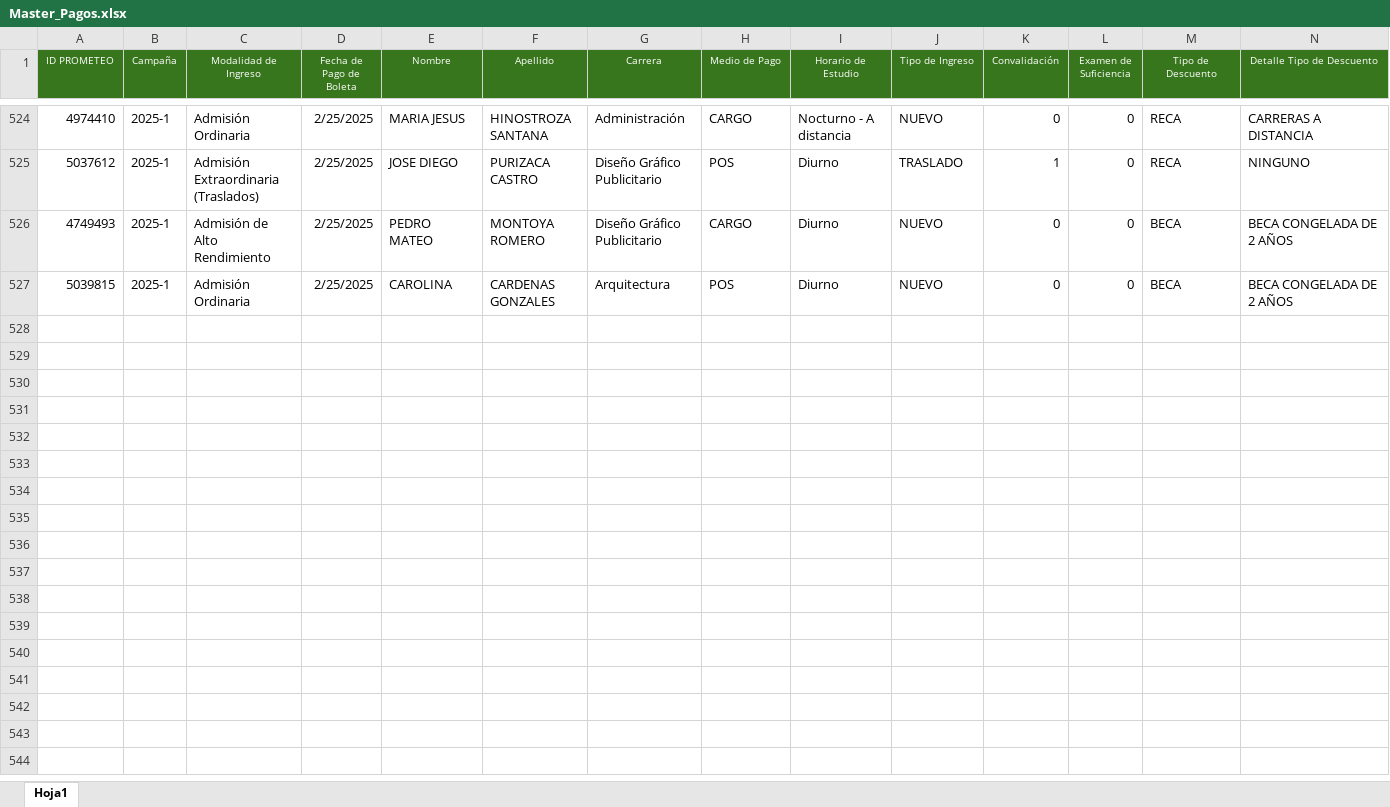
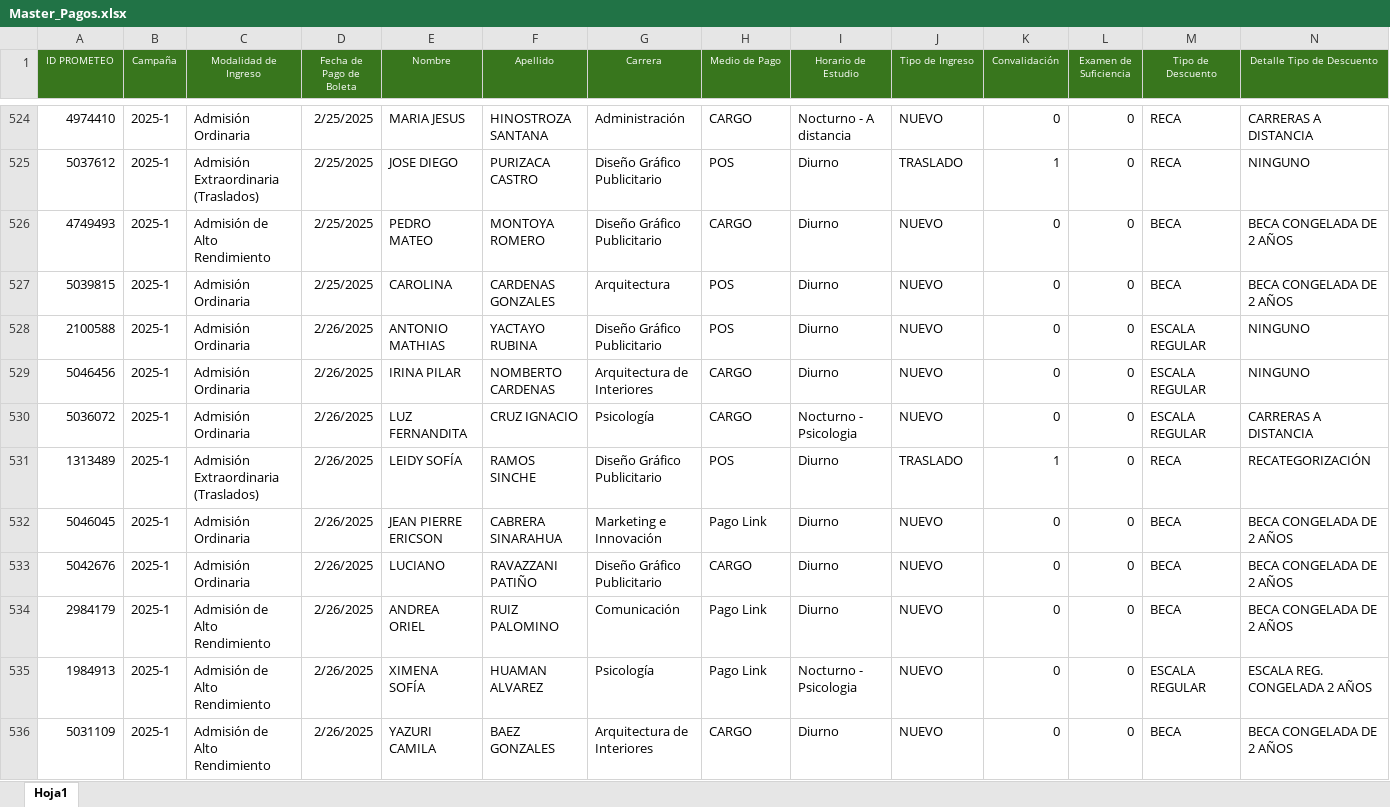
Before and after one commit to Milene29/DASHBOARD_UCAL_25.1, an Excel workbook: Master_Pagos.xlsx, sheet Hoja1, drawn as a sheet; only a part is shown, gaps mark what is left out; values as stored, in another font and other column widths than the file's, no borders; rows hold the shown columns only; the diff names each change by its address in the sheet, - before the commit and + after, or states it on an @@ line.

```diff
--- a/Master_Pagos.xlsx (sheet Hoja1)
+++ b/Master_Pagos.xlsx (sheet Hoja1)
+row 528: 2100588 | 2025-1 | Admisión Ordinaria | 2/26/2025 | ANTONIO MATHIAS | YACTAYO RUBINA | Diseño Gráfico Publicitario | POS | Diurno | NUEVO | 0 | 0 | ESCALA REGULAR | NINGUNO
+row 529: 5046456 | 2025-1 | Admisión Ordinaria | 2/26/2025 | IRINA PILAR | NOMBERTO CARDENAS | Arquitectura de Interiores | CARGO | Diurno | NUEVO | 0 | 0 | ESCALA REGULAR | NINGUNO
+row 530: 5036072 | 2025-1 | Admisión Ordinaria | 2/26/2025 | LUZ FERNANDITA | CRUZ IGNACIO | Psicología | CARGO | Nocturno - Psicologia | NUEVO | 0 | 0 | ESCALA REGULAR | CARRERAS A DISTANCIA
+row 531: 1313489 | 2025-1 | Admisión Extraordinaria (Traslados) | 2/26/2025 | LEIDY SOFÍA | RAMOS SINCHE | Diseño Gráfico Publicitario | POS | Diurno | TRASLADO | 1 | 0 | RECA | RECATEGORIZACIÓN
+row 532: 5046045 | 2025-1 | Admisión Ordinaria | 2/26/2025 | JEAN PIERRE ERICSON | CABRERA SINARAHUA | Marketing e Innovación | Pago Link | Diurno | NUEVO | 0 | 0 | BECA | BECA CONGELADA DE 2 AÑOS
+row 533: 5042676 | 2025-1 | Admisión Ordinaria | 2/26/2025 | LUCIANO | RAVAZZANI PATIÑO | Diseño Gráfico Publicitario | CARGO | Diurno | NUEVO | 0 | 0 | BECA | BECA CONGELADA DE 2 AÑOS
+row 534: 2984179 | 2025-1 | Admisión de Alto Rendimiento | 2/26/2025 | ANDREA ORIEL | RUIZ PALOMINO | Comunicación | Pago Link | Diurno | NUEVO | 0 | 0 | BECA | BECA CONGELADA DE 2 AÑOS
+row 535: 1984913 | 2025-1 | Admisión de Alto Rendimiento | 2/26/2025 | XIMENA SOFÍA | HUAMAN ALVAREZ | Psicología | Pago Link | Nocturno - Psicologia | NUEVO | 0 | 0 | ESCALA REGULAR | ESCALA REG. CONGELADA 2 AÑOS
+row 536: 5031109 | 2025-1 | Admisión de Alto Rendimiento | 2/26/2025 | YAZURI CAMILA | BAEZ GONZALES | Arquitectura de Interiores | CARGO | Diurno | NUEVO | 0 | 0 | BECA | BECA CONGELADA DE 2 AÑOS
```
Also changed, not shown: 1 other file.
